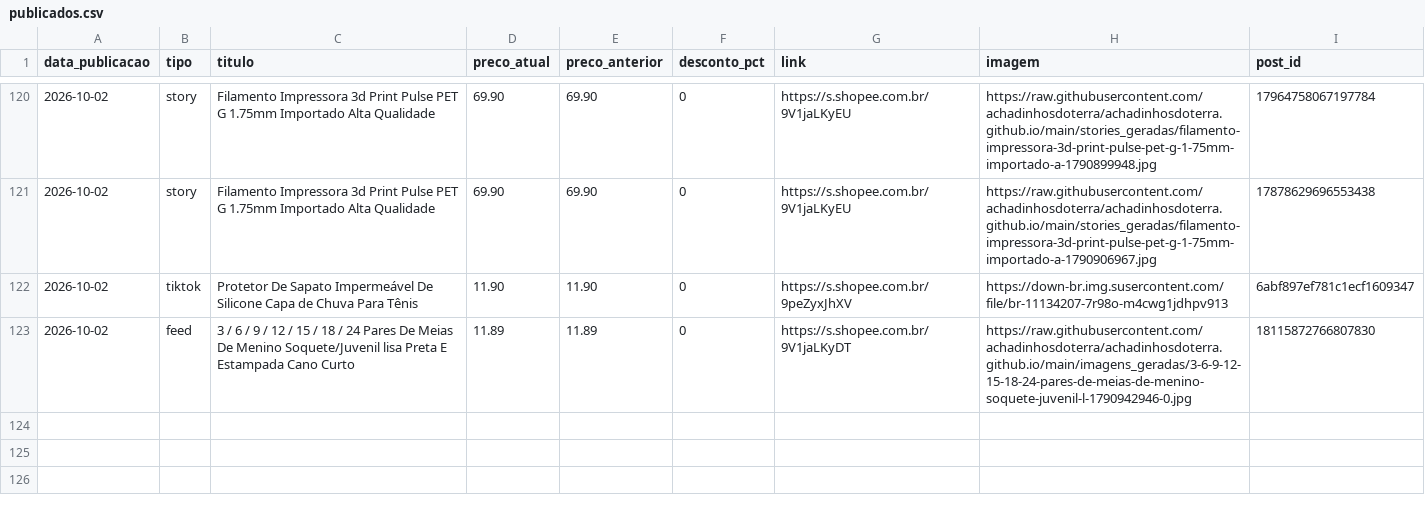
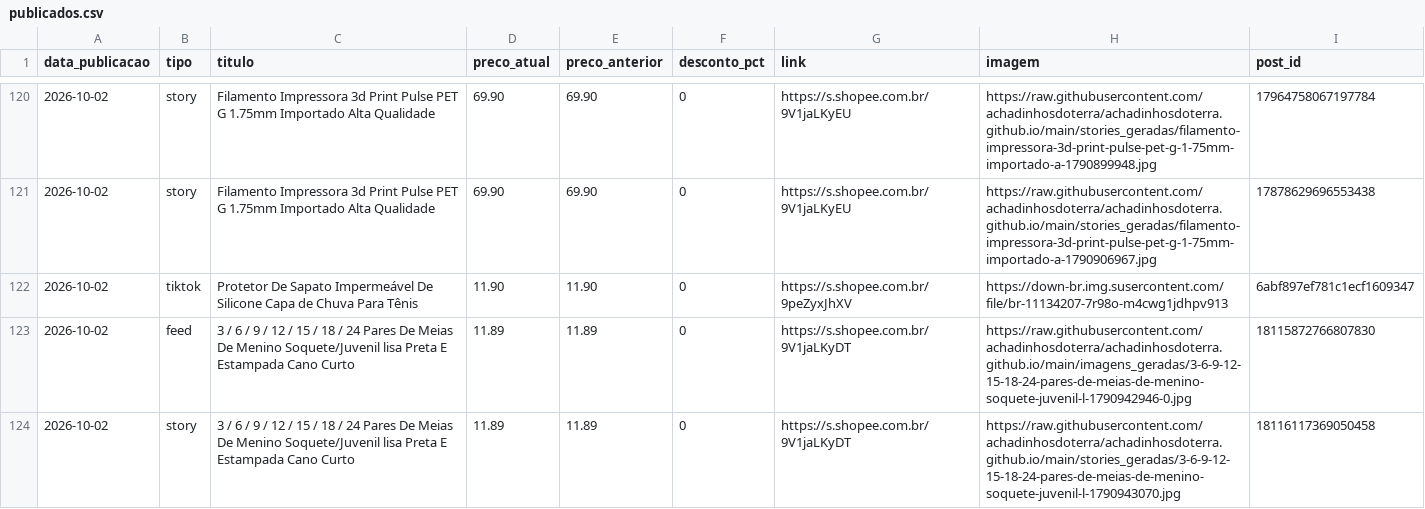
Before and after one commit to achadinhosdoterra/achadinhosdoterra.github.io, a CSV file: publicados.csv, drawn as a sheet; only a part is shown, gaps mark what is left out; the diff names each change by its address in the sheet, - before the commit and + after, or states it on an @@ line.

Commit message:
Post automatico no story - 02/10/2026 12:11

```diff
--- a/publicados.csv
+++ b/publicados.csv
+row 124: 2026-10-02 | story | 3 / 6 / 9 / 12 / 15 / 18 / 24 Pares De Meias De Menino Soquete/Juvenil lisa Preta E Estampada Cano Curto | 11.89 | 11.89 | 0 | https://s.shopee.com.br/9V1jaLKyDT | https://raw.githubusercontent.com/achadinhosdoterra/achadinhosdoterra.github.io/main/stories_geradas/3-6-9-12-15-18-24-pares-de-meias-de-menino-soquete-juvenil-l-1790943070.jpg | 18116117369050458
```
